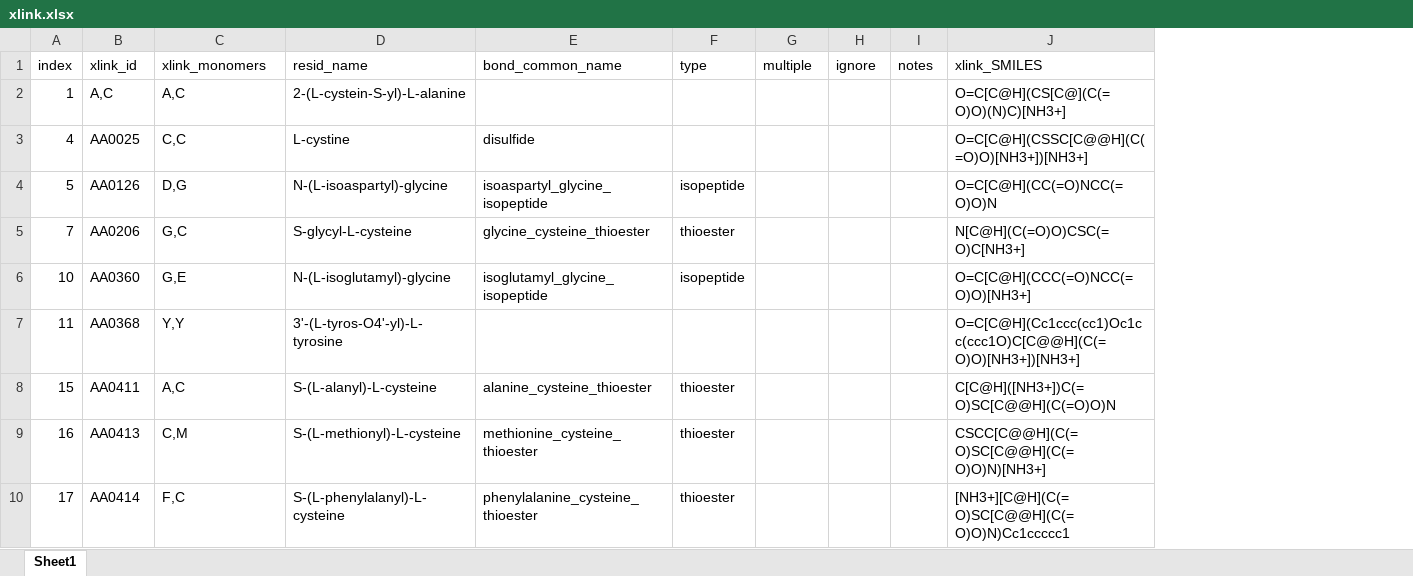
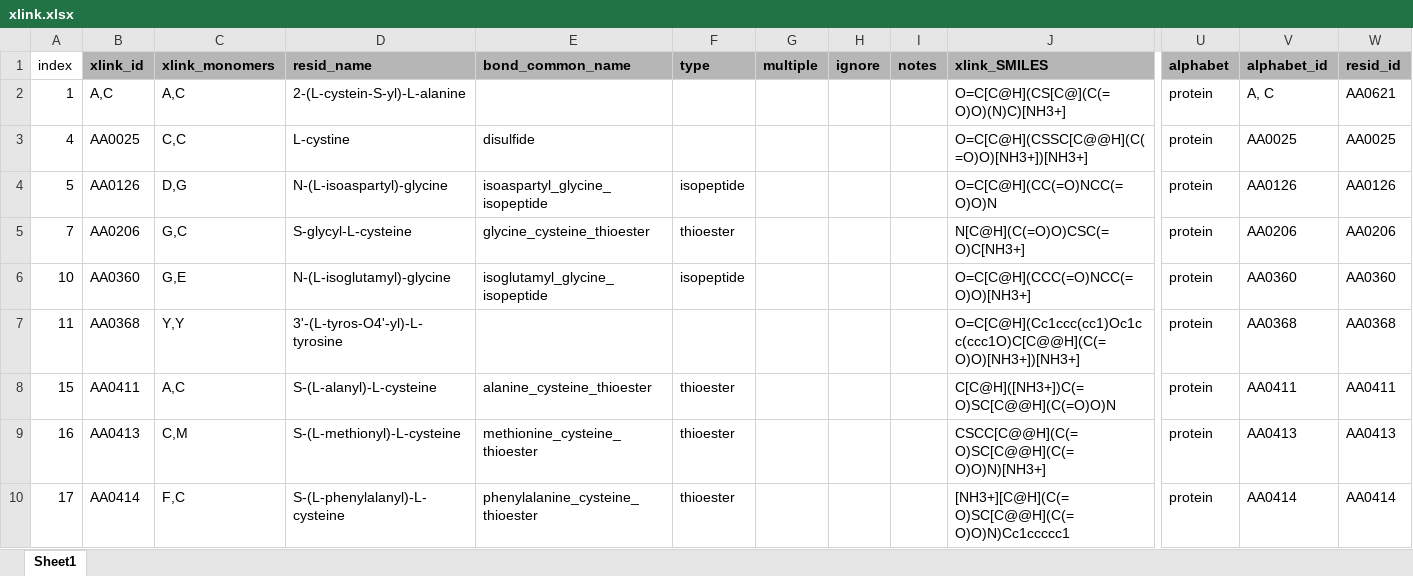
Before and after one commit to KarrLab/bpforms, an Excel workbook: bpforms/xlink/xlink.xlsx, sheet Sheet1, drawn as a sheet; only a part is shown, gaps mark what is left out; values as stored, in another font and other column widths than the file's, no borders; the diff covers the shown part only; the diff names each change by its address in the sheet, - before the commit and + after, or states it on an @@ line.

Commit message:
annotating correspondence between xlinks and RESID; removing residues that represent xlinks from alphabet

```diff
--- a/bpforms/xlink/xlink.xlsx (sheet Sheet1)
+++ b/bpforms/xlink/xlink.xlsx (sheet Sheet1)
+column U (alphabet), rows 2-10: all protein
+column V (alphabet_id), rows 2-10: A, C | AA0025 | AA0126 | AA0206 | AA0360 | AA0368 | AA0411 | AA0413 | AA0414
+column W (resid_id), rows 2-10: AA0621 | AA0025 | AA0126 | AA0206 | AA0360 | AA0368 | AA0411 | AA0413 | AA0414
@@ B1:J1 fill: none → #B6B6B6, bold: off → on @@
```
Also changed, not shown: cell formats elsewhere in this sheet, 4 other files.
